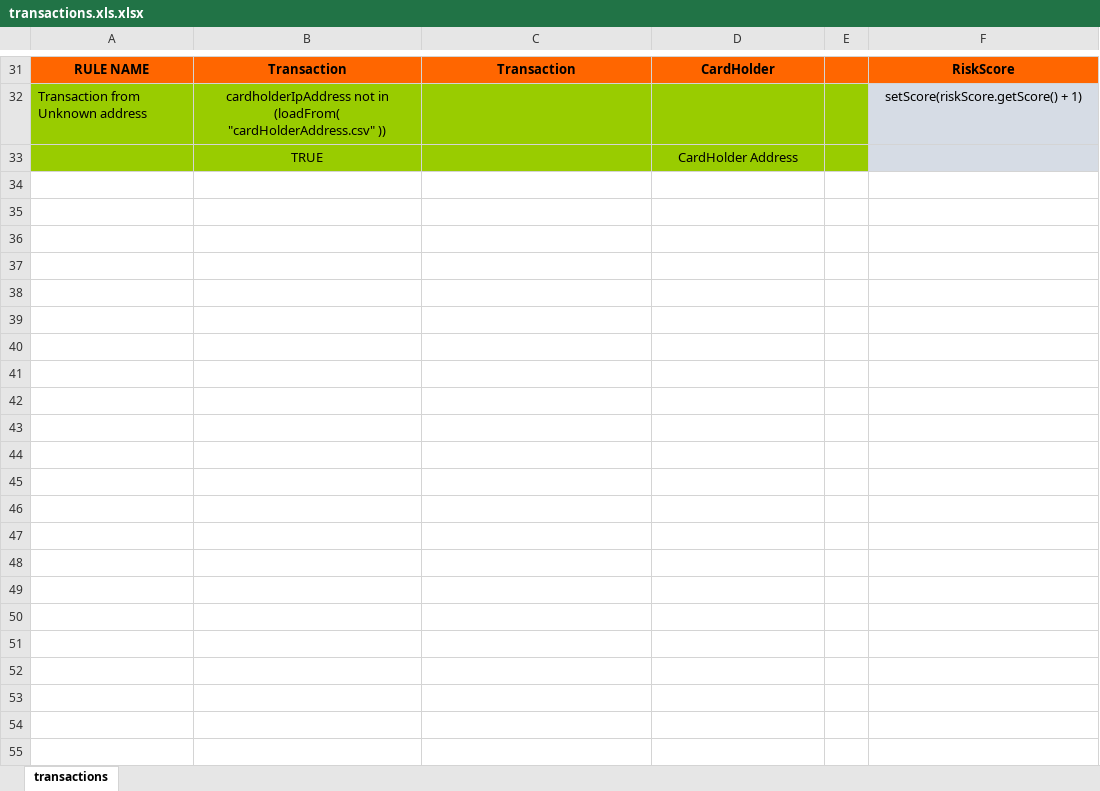
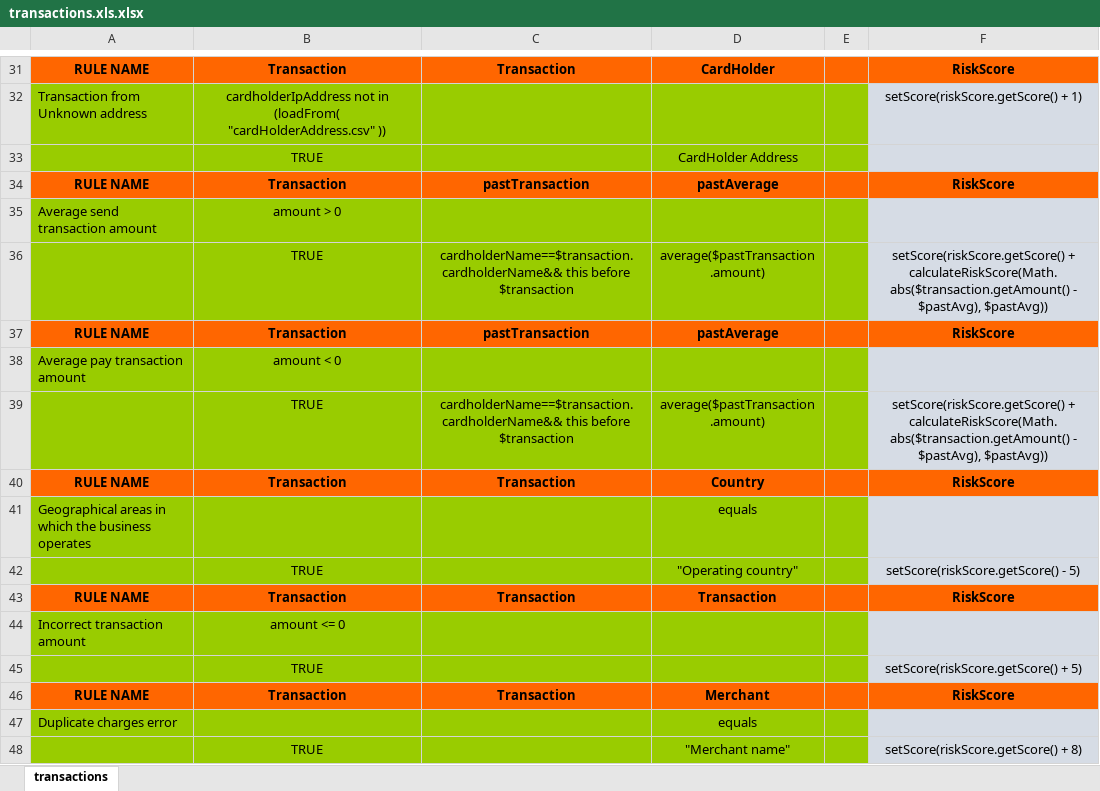
Before and after one commit to Lynnmwaniki/drools, an Excel workbook: src/main/resources/rules/transactions.xls.xlsx, sheet transactions, drawn as a sheet; only a part is shown, gaps mark what is left out; values as stored, in another font and other column widths than the file's, no borders; conditional formats not drawn; the diff names each change by its address in the sheet, - before the commit and + after, or states it on an @@ line.

```diff
--- a/src/main/resources/rules/transactions.xls.xlsx (sheet transactions)
+++ b/src/main/resources/rules/transactions.xls.xlsx (sheet transactions)
+row 34: RULE NAME | Transaction | pastTransaction | pastAverage |  | RiskScore
+row 35: Average send transaction amount | amount > 0
+row 36:  | TRUE | cardholderName==$transaction.cardholderName&& this before $transaction | average($pastTransaction.amount) |  | setScore(riskScore.getScore() + calculateRiskScore(Math.abs($transaction.getAmount() - $pastAvg), $pastAvg))
+row 37: RULE NAME | Transaction | pastTransaction | pastAverage |  | RiskScore
+row 38: Average pay transaction amount | amount < 0
+row 39:  | TRUE | cardholderName==$transaction.cardholderName&& this before $transaction | average($pastTransaction.amount) |  | setScore(riskScore.getScore() + calculateRiskScore(Math.abs($transaction.getAmount() - $pastAvg), $pastAvg))
+row 40: RULE NAME | Transaction | Transaction | Country |  | RiskScore
+row 41: Geographical areas in which the business operates |  |  | equals
+row 42:  | TRUE |  | "Operating country" |  | setScore(riskScore.getScore() - 5)
+row 43: RULE NAME | Transaction | Transaction | Transaction |  | RiskScore
+row 44: Incorrect transaction amount | amount <= 0
+row 45:  | TRUE |  |  |  | setScore(riskScore.getScore() + 5)
+row 46: RULE NAME | Transaction | Transaction | Merchant |  | RiskScore
+row 47: Duplicate charges error |  |  | equals
+row 48:  | TRUE |  | "Merchant name" |  | setScore(riskScore.getScore() + 8)
```
Also changed, not shown: 3 other files.
